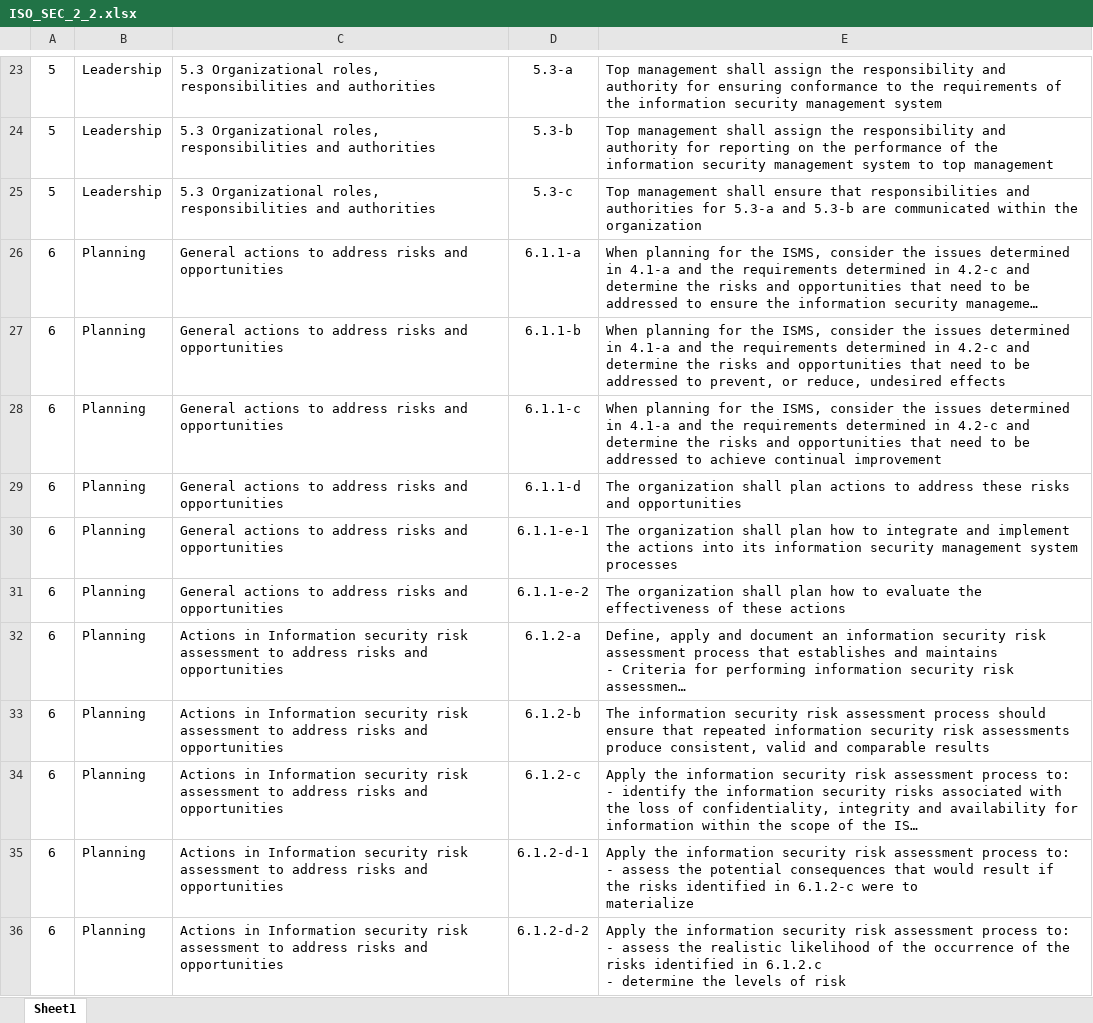
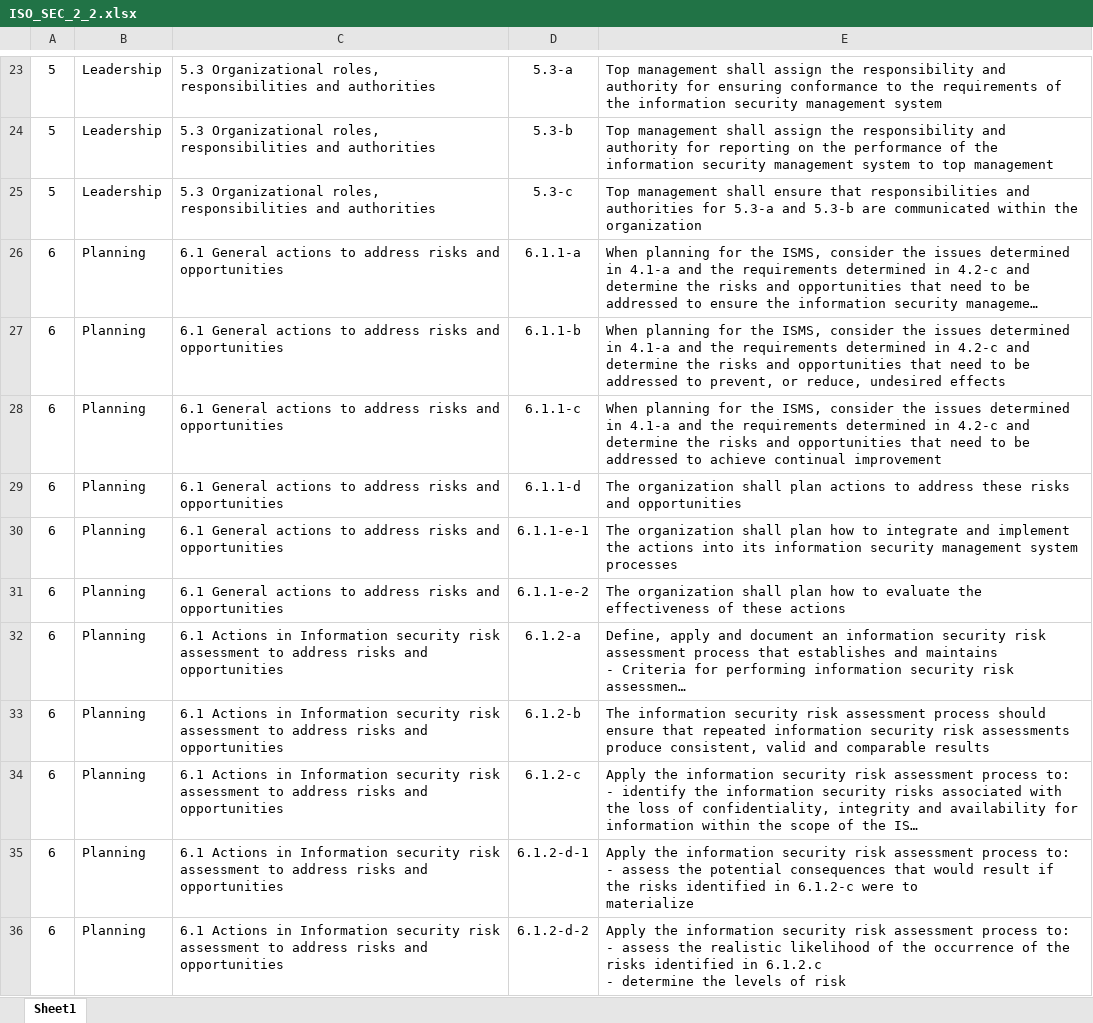
Before and after one commit to KhawajaAbdullah2000/Compliance, an Excel workbook: Audit_Code/public/ISO_SEC_2_2.xlsx, sheet Sheet1, drawn as a sheet; only a part is shown, gaps mark what is left out; long unchanged cells end in …; values as stored, in another font and other column widths than the file's, no borders; the diff covers the shown part only; the diff names each change by its address in the sheet, - before the commit and + after, or states it on an @@ line.

```diff
--- a/Audit_Code/public/ISO_SEC_2_2.xlsx (sheet Sheet1)
+++ b/Audit_Code/public/ISO_SEC_2_2.xlsx (sheet Sheet1)
-C26:C31: General actions…
+C26:C31: 6.1 General actions…
-C32:C36: Actions in…
+C32:C36: 6.1 Actions in…
```
Also changed, not shown: 1 added row, 1 removed row and 36 edited cells elsewhere in this sheet, 4 other files.
